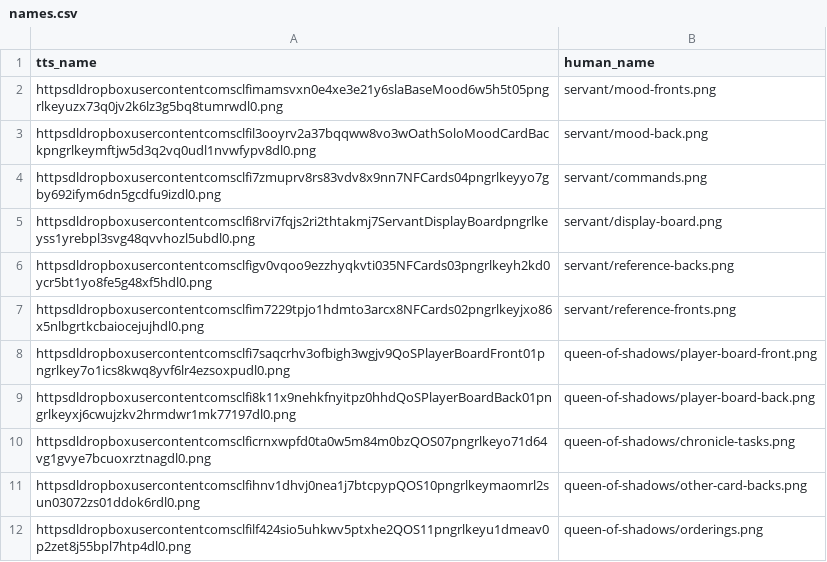
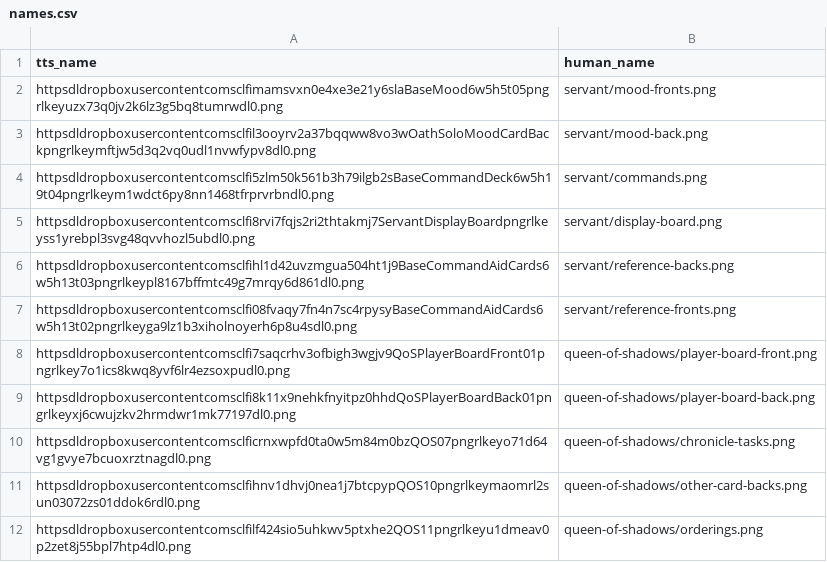
Before and after one commit to dcmorse/oath-new-foundations-print-n-play, a CSV file: names.csv, drawn as a sheet; only a part is shown.

```diff
--- a/names.csv
+++ b/names.csv
@@ -3,6 +3,6 @@ httpsdldropboxusercontentcomsclfimamsvxn0e4xe3e21y6slaBaseMood6w5h5t05pngrlkeyuz
 httpsdldropboxusercontentcomsclfil3ooyrv2a37bqqww8vo3wOathSoloMoodCardBackpngrlkeymftjw5d3q2vq0udl1nvwfypv8dl0.png,servant/mood-back.png
-httpsdldropboxusercontentcomsclfi7zmuprv8rs83vdv8x9nn7NFCards04pngrlkeyyo7gby692ifym6dn5gcdfu9izdl0.png,servant/commands.png
+httpsdldropboxusercontentcomsclfi5zlm50k561b3h79ilgb2sBaseCommandDeck6w5h19t04pngrlkeym1wdct6py8nn1468tfrprvrbndl0.png,servant/commands.png
 httpsdldropboxusercontentcomsclfi8rvi7fqjs2ri2thtakmj7ServantDisplayBoardpngrlkeyss1yrebpl3svg48qvvhozl5ubdl0.png,servant/display-board.png
-httpsdldropboxusercontentcomsclfigv0vqoo9ezzhyqkvti035NFCards03pngrlkeyh2kd0ycr5bt1yo8fe5g48xf5hdl0.png,servant/reference-backs.png
-httpsdldropboxusercontentcomsclfim7229tpjo1hdmto3arcx8NFCards02pngrlkeyjxo86x5nlbgrtkcbaiocejujhdl0.png,servant/reference-fronts.png
+httpsdldropboxusercontentcomsclfihl1d42uvzmgua504ht1j9BaseCommandAidCards6w5h13t03pngrlkeypl8167bffmtc49g7mrqy6d861dl0.png,servant/reference-backs.png
+httpsdldropboxusercontentcomsclfi08fvaqy7fn4n7sc4rpysyBaseCommandAidCards6w5h13t02pngrlkeyga9lz1b3xiholnoyerh6p8u4sdl0.png,servant/reference-fronts.png
 httpsdldropboxusercontentcomsclfi7saqcrhv3ofbigh3wgjv9QoSPlayerBoardFront01pngrlkey7o1ics8kwq8yvf6lr4ezsoxpudl0.png,queen-of-shadows/player-board-front.png
```
Also changed, not shown: 3 other files.
